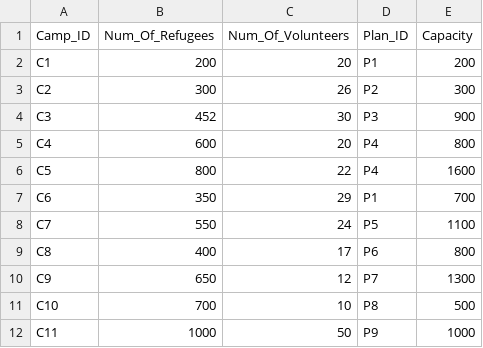
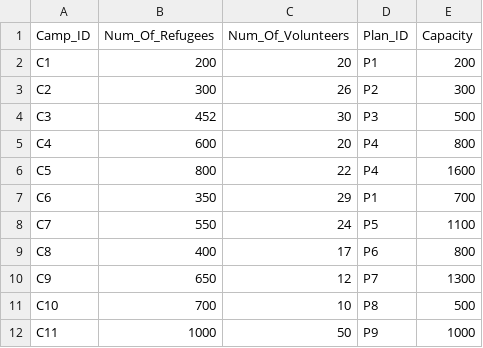
Before and after one commit to devangovind/intro-programming, a CSV file: files/camps_file.csv, drawn as a sheet.

Commit message:
fixed bugs, view refugee feature, updated csv

```diff
--- a/files/camps_file.csv
+++ b/files/camps_file.csv
@@ -3,3 +3,3 @@ C1,200,20,P1,200
 C2,300,26,P2,300
-C3,452,30,P3,900
+C3,452,30,P3,500
 C4,600,20,P4,800
```
Also changed, not shown: 2 other files.
